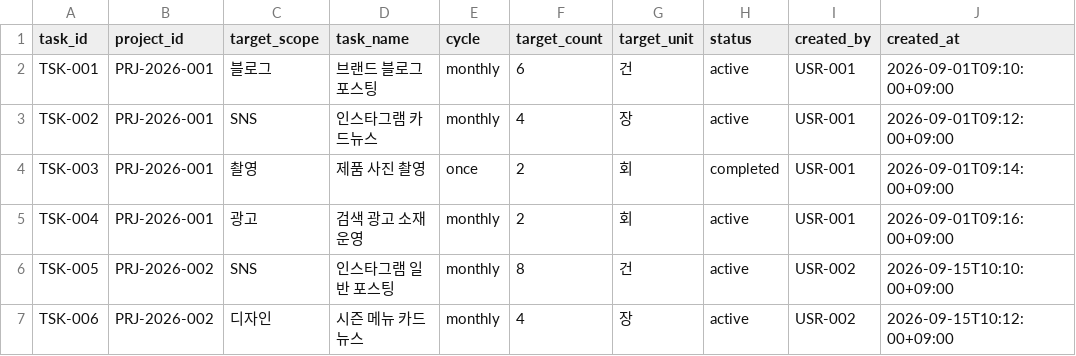
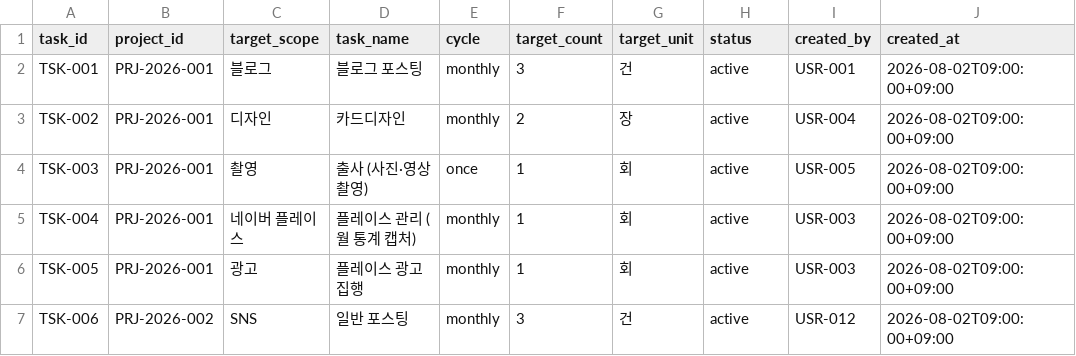
Before and after one commit to yangdk02/bo9jeong-task-manager, a CSV file: data/seed/tasks.csv, drawn as a sheet; only a part is shown; the diff covers the shown part only.

```diff
--- a/data/seed/tasks.csv
+++ b/data/seed/tasks.csv
@@ -1,7 +1,7 @@
 task_id,project_id,target_scope,task_name,cycle,target_count,target_unit,status,created_by,created_at
-TSK-001,PRJ-2026-001,블로그,브랜드 블로그 포스팅,monthly,6,건,active,USR-001,2026-09-01T09:10:00+09:00
-TSK-002,PRJ-2026-001,SNS,인스타그램 카드뉴스,monthly,4,장,active,USR-001,2026-09-01T09:12:00+09:00
-TSK-003,PRJ-2026-001,촬영,제품 사진 촬영,once,2,회,completed,USR-001,2026-09-01T09:14:00+09:00
-TSK-004,PRJ-2026-001,광고,검색 광고 소재 운영,monthly,2,회,active,USR-001,2026-09-01T09:16:00+09:00
-TSK-005,PRJ-2026-002,SNS,인스타그램 일반 포스팅,monthly,8,건,active,USR-002,2026-09-15T10:10:00+09:00
-TSK-006,PRJ-2026-002,디자인,시즌 메뉴 카드뉴스,monthly,4,장,active,USR-002,2026-09-15T10:12:00+09:00
+TSK-001,PRJ-2026-001,블로그,블로그 포스팅,monthly,3,건,active,USR-001,2026-08-02T09:00:00+09:00
+TSK-002,PRJ-2026-001,디자인,카드디자인,monthly,2,장,active,USR-004,2026-08-02T09:00:00+09:00
+TSK-003,PRJ-2026-001,촬영,출사 (사진·영상 촬영),once,1,회,active,USR-005,2026-08-02T09:00:00+09:00
+TSK-004,PRJ-2026-001,네이버 플레이스,플레이스 관리 (월 통계 캡처),monthly,1,회,active,USR-003,2026-08-02T09:00:00+09:00
+TSK-005,PRJ-2026-001,광고,플레이스 광고 집행,monthly,1,회,active,USR-003,2026-08-02T09:00:00+09:00
+TSK-006,PRJ-2026-002,SNS,일반 포스팅,monthly,3,건,active,USR-012,2026-08-02T09:00:00+09:00
```
Also changed, not shown: 9 added rows and 33 edited cells elsewhere in this file, data/seed/assets.csv, data/seed/comments.csv, 15 other files.
